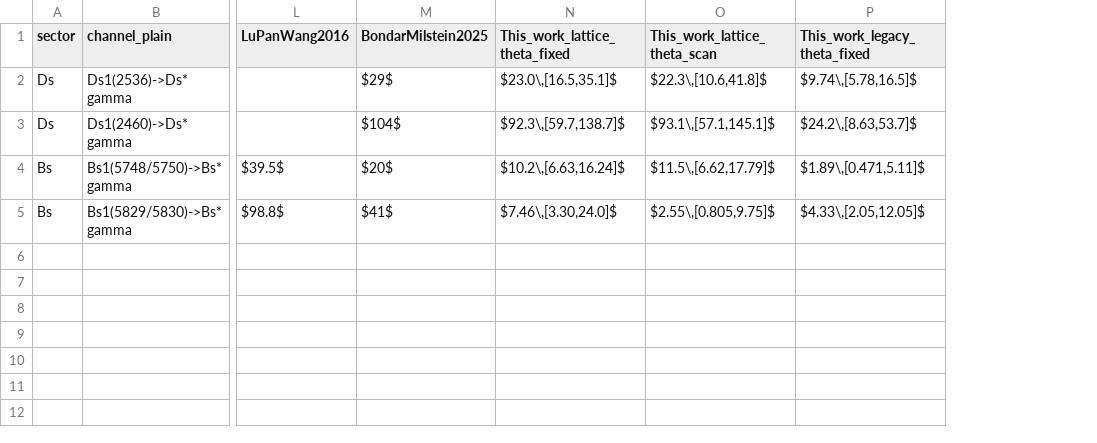
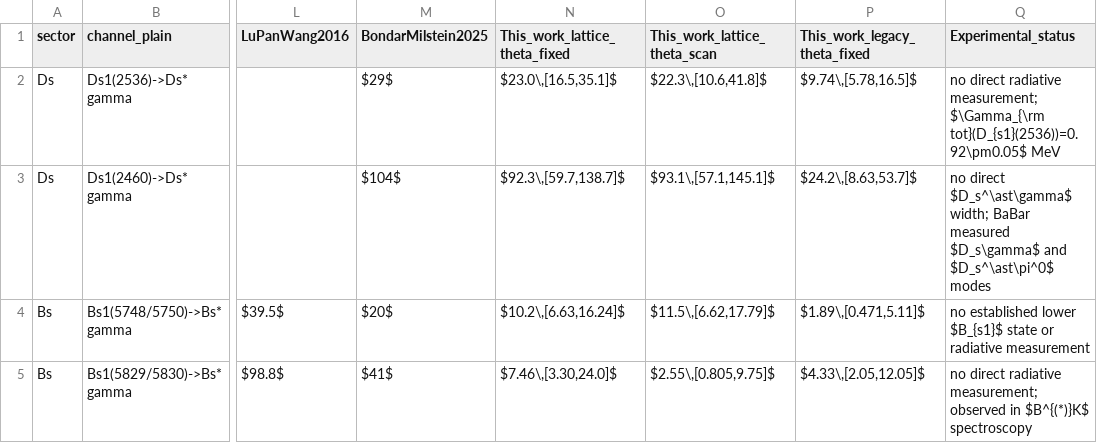
Before and after one commit to sbilmis/Dsgamma, a CSV file: outputs/vector_final_state_literature_comparison.csv, drawn as a sheet; only a part is shown, gaps mark what is left out; the diff names each change by its address in the sheet, - before the commit and + after, or states it on an @@ line.

Commit message:
Add experimental status to vector comparison table

```diff
--- a/outputs/vector_final_state_literature_comparison.csv
+++ b/outputs/vector_final_state_literature_comparison.csv
+column Q (Experimental_status), rows 2-5: no direct radiative measurement; $\Gamma_{\rm tot}(D_{s1}(2536))=0.92\pm0.05$ MeV | no direct $D_s^\ast\gamma$ width; BaBar measured $D_s\gamma$ and $D_s^\ast\pi^0$ modes | no established lower $B_{s1}$ state or radiative measurement | no direct radiative measurement; observed in $B^{(*)}K$ spectroscopy
```
Also changed, not shown: 5 other files.
